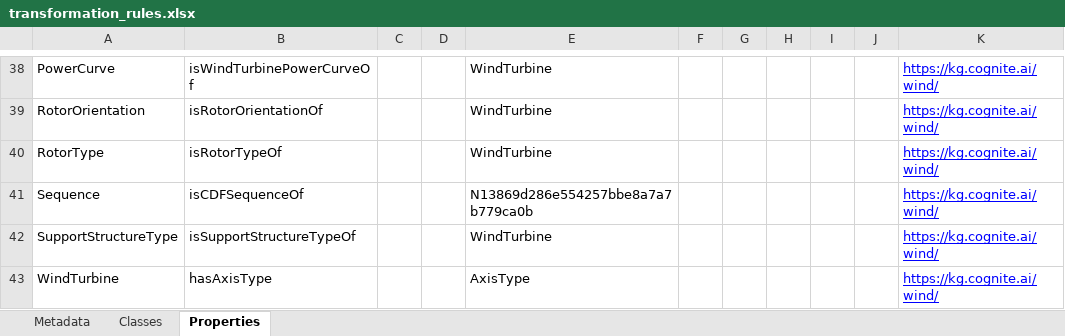
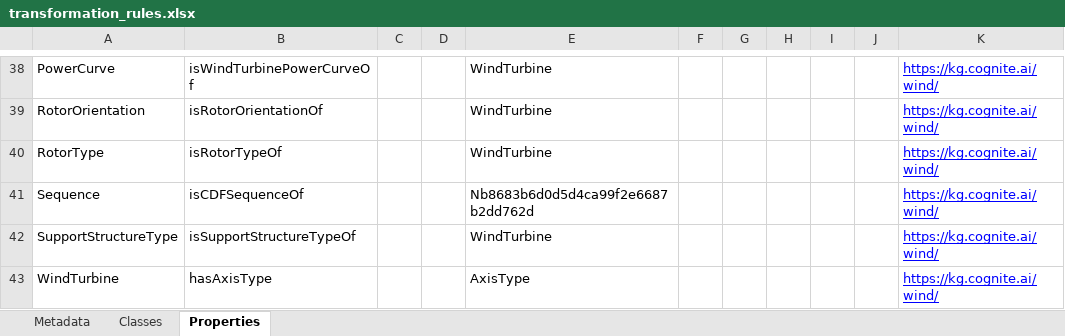
Before and after one commit to cognitedata/neat, an Excel workbook: cognite/neat/workflows/examples/ontologies/transformation_rules.xlsx, sheet Properties, drawn as a sheet; only a part is shown, gaps mark what is left out; values as stored, in another font and other column widths than the file's, no borders; the diff names each change by its address in the sheet, - before the commit and + after, or states it on an @@ line.

```diff
--- a/cognite/neat/workflows/examples/ontologies/transformation_rules.xlsx (sheet Properties)
+++ b/cognite/neat/workflows/examples/ontologies/transformation_rules.xlsx (sheet Properties)
-E41: N13869d286e554257bbe8a7a7b779ca0b
+E41: Nb8683b6d0d5d4ca99f2e6687b2dd762d
```
Also changed, not shown: 22 other files.
